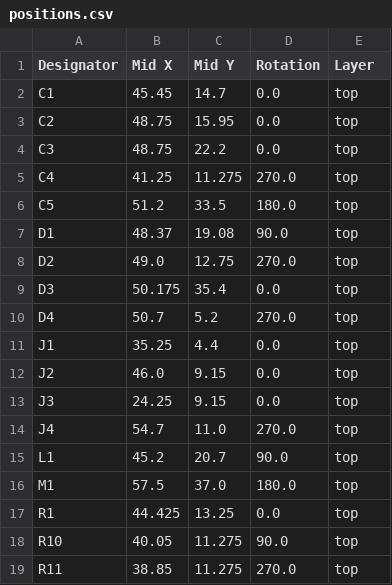
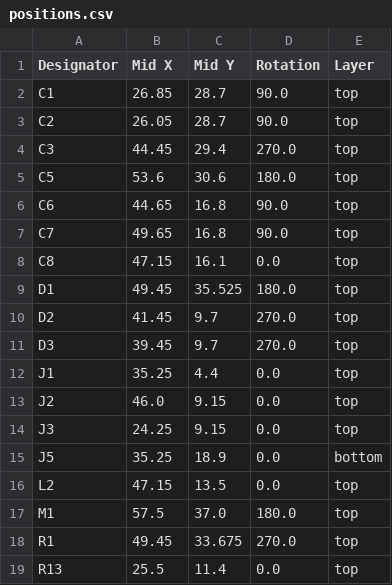
Before and after one commit to revk/ESP32-EnvMon, a CSV file: PCB/EnvMon/production/positions.csv, drawn as a sheet; only a part is shown; the shorter side is filled out with more unchanged rows; the diff covers the shown part only.

```diff
--- a/PCB/EnvMon/production/positions.csv
+++ b/PCB/EnvMon/production/positions.csv
@@ -1,11 +1,12 @@
 Designator,Mid X,Mid Y,Rotation,Layer
-C1,45.45,14.7,0.0,top
-C2,48.75,15.95,0.0,top
-C3,48.75,22.2,0.0,top
-C4,41.25,11.275,270.0,top
-C5,51.2,33.5,180.0,top
-D1,48.37,19.08,90.0,top
-D2,49.0,12.75,270.0,top
-D3,50.175,35.4,0.0,top
-D4,50.7,5.2,270.0,top
+C1,26.85,28.7,90.0,top
+C2,26.05,28.7,90.0,top
+C3,44.45,29.4,270.0,top
+C5,53.6,30.6,180.0,top
+C6,44.65,16.8,90.0,top
+C7,49.65,16.8,90.0,top
+C8,47.15,16.1,0.0,top
+D1,49.45,35.525,180.0,top
+D2,41.45,9.7,270.0,top
+D3,39.45,9.7,270.0,top
 J1,35.25,4.4,0.0,top
@@ -13,7 +14,5 @@ J2,46.0,9.15,0.0,top
 J3,24.25,9.15,0.0,top
-J4,54.7,11.0,270.0,top
-L1,45.2,20.7,90.0,top
+J5,35.25,18.9,0.0,bottom
+L2,47.15,13.5,0.0,top
 M1,57.5,37.0,180.0,top
-R1,44.425,13.25,0.0,top
-R10,40.05,11.275,90.0,top
-R11,38.85,11.275,270.0,top
+R1,49.45,33.675,270.0,top
```
Also changed, not shown: 5 added rows, 7 removed rows and 15 edited cells elsewhere in this file, PCB/EnvMon/production/bom.csv, PCB/EnvMon/production/designators.csv, 20 other files.
